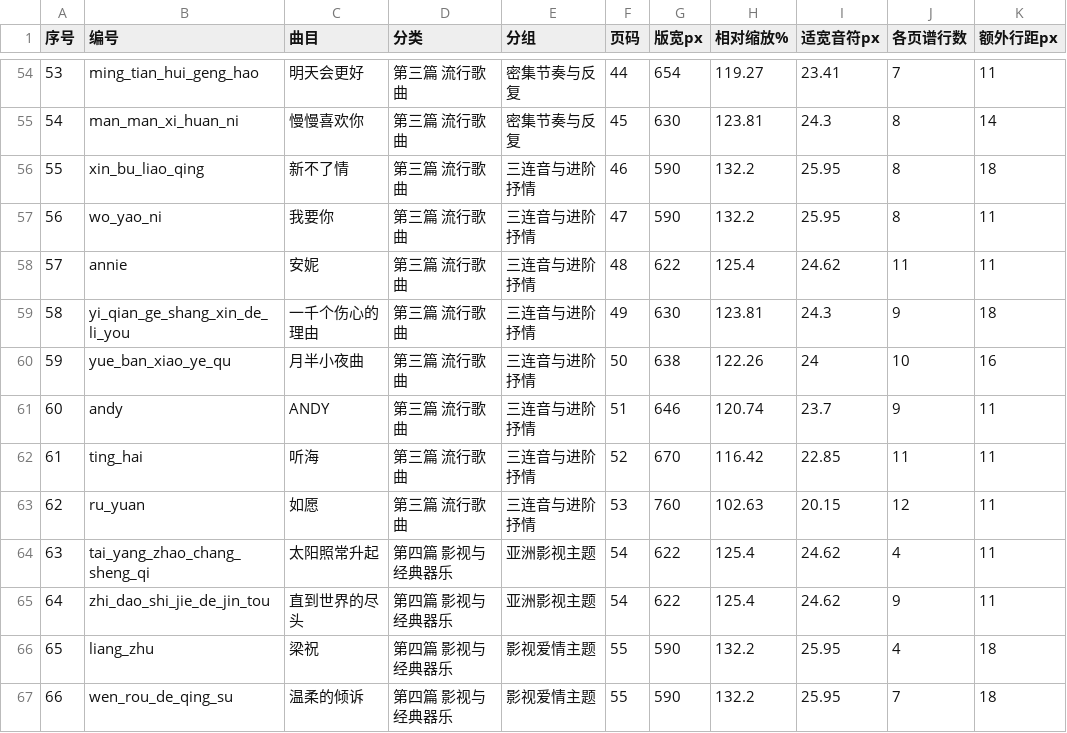
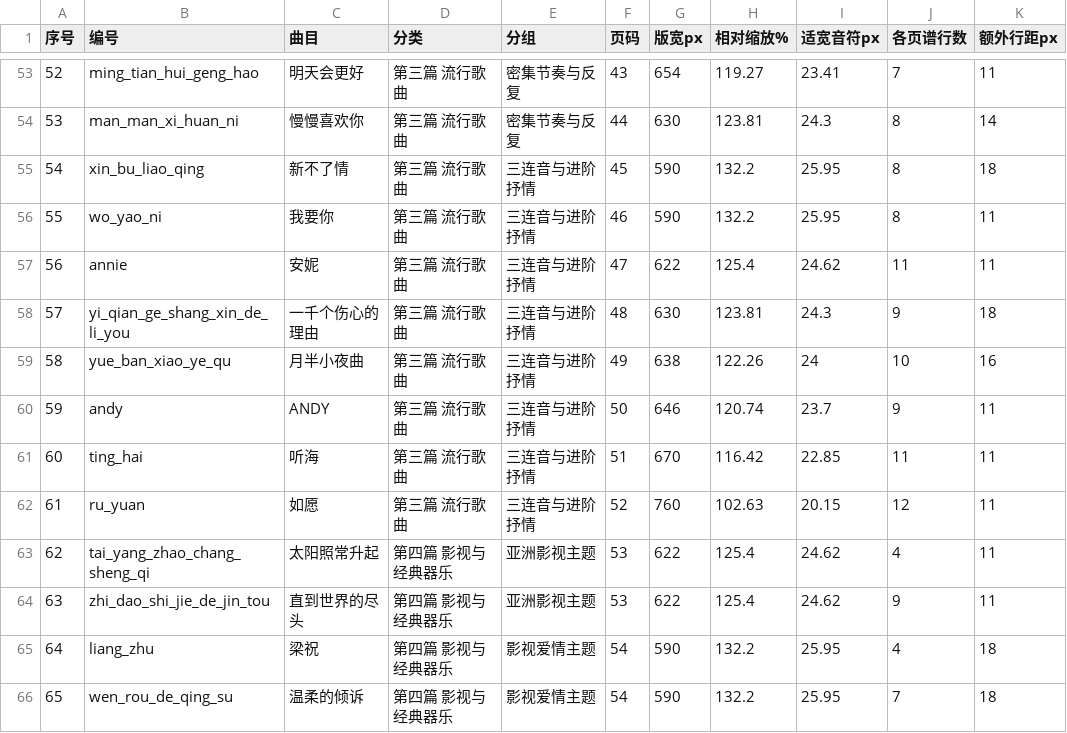
Before and after one commit to huazhechen/m3n, a CSV file: scorebook/排序与缩放记录.csv, drawn as a sheet; only a part is shown, gaps mark what is left out; addresses are those after the commit; the diff covers the shown part only; the diff names each change by its address in the sheet, - before the commit and + after, or states it on an @@ line.

```diff
--- a/scorebook/排序与缩放记录.csv
+++ b/scorebook/排序与缩放记录.csv
@@ column A (序号) renumbered from row 27 down @@
-F53 (页码): 44
+F53 (页码): 43
-F54 (页码): 45
+F54 (页码): 44
-F55 (页码): 46
+F55 (页码): 45
-F56 (页码): 47
+F56 (页码): 46
-F57 (页码): 48
+F57 (页码): 47
-F58 (页码): 49
+F58 (页码): 48
-F59 (页码): 50
+F59 (页码): 49
-F60 (页码): 51
+F60 (页码): 50
-F61 (页码): 52
+F61 (页码): 51
-F62 (页码): 53
+F62 (页码): 52
-F63:F64 (页码): 54
+F63:F64 (页码): 53
-F65:F66 (页码): 55
+F65:F66 (页码): 54
```
Also changed, not shown: 1 removed row and 42 edited cells elsewhere in this file, 13 other files.
